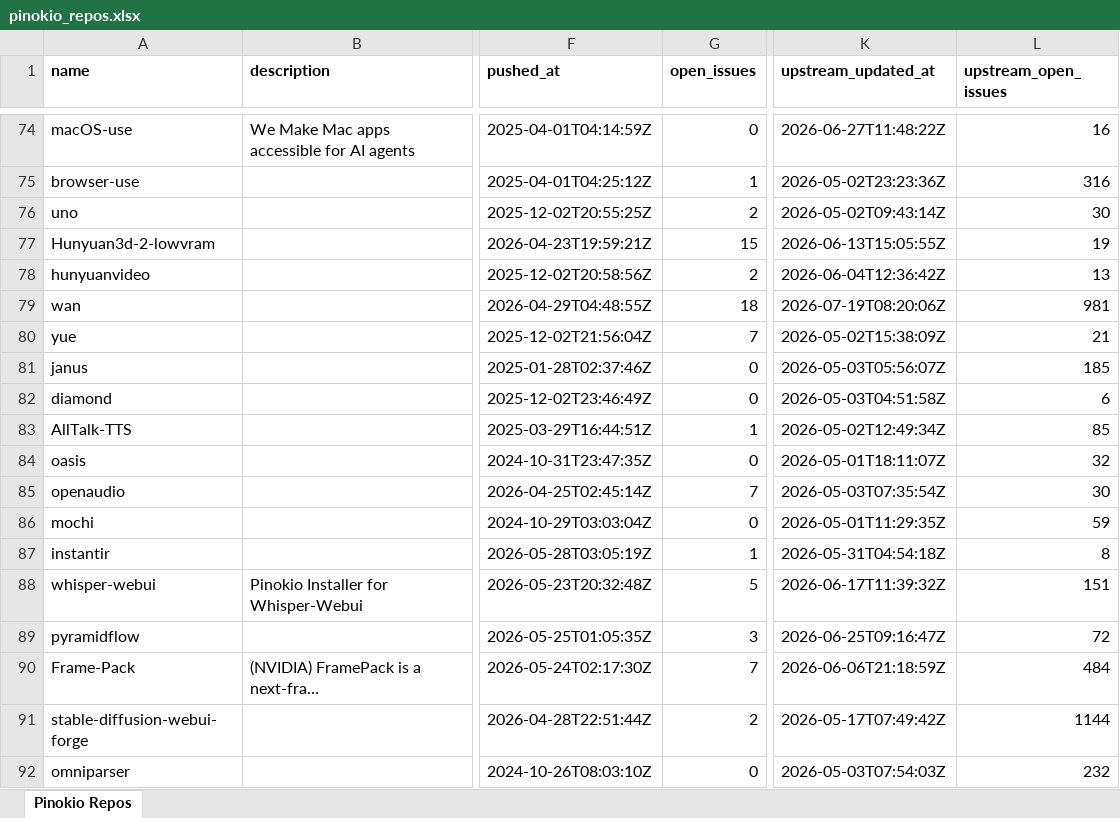
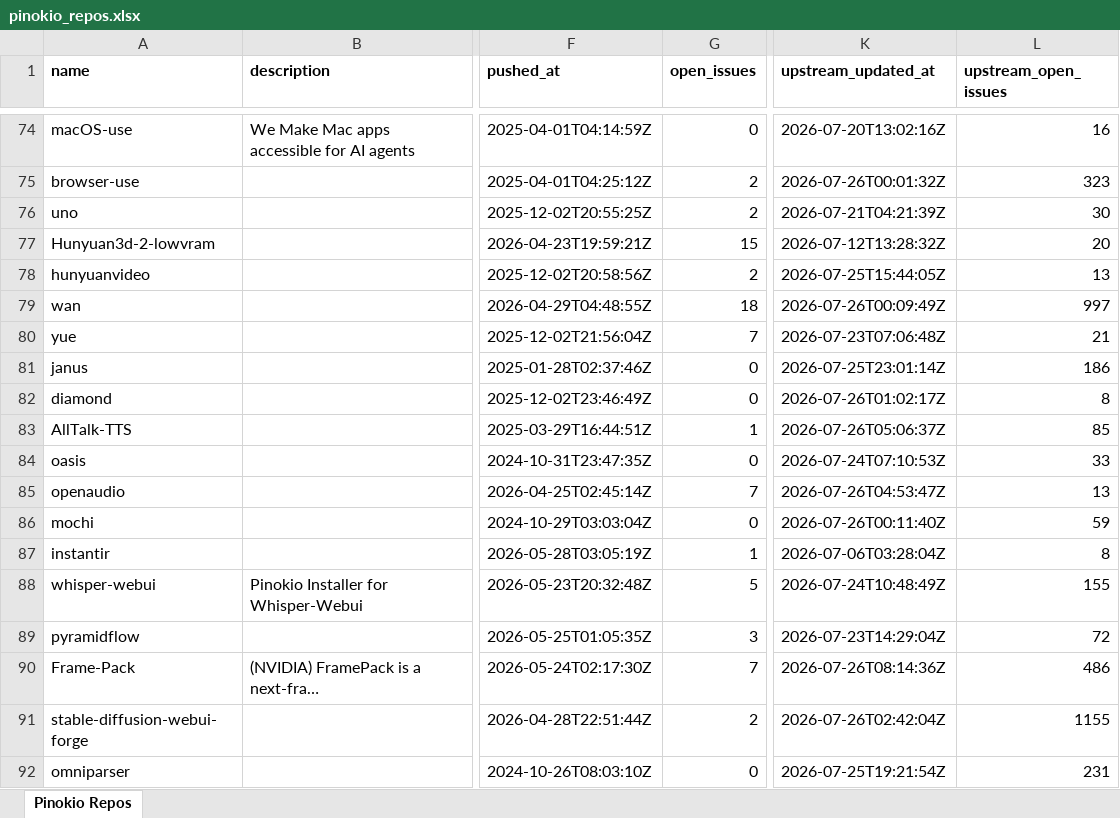
Before and after one commit to signosis/pinokio-website, an Excel workbook: pinokio_repos.xlsx, sheet Pinokio Repos, drawn as a sheet; only a part is shown, gaps mark what is left out; long unchanged cells end in …; values as stored, in another font and other column widths than the file's, no borders; the diff covers the shown part only; the diff names each change by its address in the sheet, - before the commit and + after, or states it on an @@ line.

```diff
--- a/pinokio_repos.xlsx (sheet Pinokio Repos)
+++ b/pinokio_repos.xlsx (sheet Pinokio Repos)
-K74 (upstream_updated_at): 2026-06-27T11:48:22Z
+K74 (upstream_updated_at): 2026-07-20T13:02:16Z
-G75 (open_issues): 1
+G75 (open_issues): 2
-K75 (upstream_updated_at): 2026-05-02T23:23:36Z
+K75 (upstream_updated_at): 2026-07-26T00:01:32Z
-L75 (upstream_open_issues): 316
+L75 (upstream_open_issues): 323
-K76 (upstream_updated_at): 2026-05-02T09:43:14Z
+K76 (upstream_updated_at): 2026-07-21T04:21:39Z
-K77 (upstream_updated_at): 2026-06-13T15:05:55Z
+K77 (upstream_updated_at): 2026-07-12T13:28:32Z
-L77 (upstream_open_issues): 19
+L77 (upstream_open_issues): 20
-K78 (upstream_updated_at): 2026-06-04T12:36:42Z
+K78 (upstream_updated_at): 2026-07-25T15:44:05Z
-K79 (upstream_updated_at): 2026-07-19T08:20:06Z
+K79 (upstream_updated_at): 2026-07-26T00:09:49Z
-L79 (upstream_open_issues): 981
+L79 (upstream_open_issues): 997
-K80 (upstream_updated_at): 2026-05-02T15:38:09Z
+K80 (upstream_updated_at): 2026-07-23T07:06:48Z
-K81 (upstream_updated_at): 2026-05-03T05:56:07Z
+K81 (upstream_updated_at): 2026-07-25T23:01:14Z
-L81 (upstream_open_issues): 185
+L81 (upstream_open_issues): 186
-K82 (upstream_updated_at): 2026-05-03T04:51:58Z
+K82 (upstream_updated_at): 2026-07-26T01:02:17Z
-L82 (upstream_open_issues): 6
+L82 (upstream_open_issues): 8
-K83 (upstream_updated_at): 2026-05-02T12:49:34Z
+K83 (upstream_updated_at): 2026-07-26T05:06:37Z
-K84 (upstream_updated_at): 2026-05-01T18:11:07Z
+K84 (upstream_updated_at): 2026-07-24T07:10:53Z
-L84 (upstream_open_issues): 32
+L84 (upstream_open_issues): 33
-K85 (upstream_updated_at): 2026-05-03T07:35:54Z
+K85 (upstream_updated_at): 2026-07-26T04:53:47Z
-L85 (upstream_open_issues): 30
+L85 (upstream_open_issues): 13
-K86 (upstream_updated_at): 2026-05-01T11:29:35Z
+K86 (upstream_updated_at): 2026-07-26T00:11:40Z
-K87 (upstream_updated_at): 2026-05-31T04:54:18Z
+K87 (upstream_updated_at): 2026-07-06T03:28:04Z
-K88 (upstream_updated_at): 2026-06-17T11:39:32Z
+K88 (upstream_updated_at): 2026-07-24T10:48:49Z
-L88 (upstream_open_issues): 151
+L88 (upstream_open_issues): 155
-K89 (upstream_updated_at): 2026-06-25T09:16:47Z
+K89 (upstream_updated_at): 2026-07-23T14:29:04Z
-K90 (upstream_updated_at): 2026-06-06T21:18:59Z
+K90 (upstream_updated_at): 2026-07-26T08:14:36Z
-L90 (upstream_open_issues): 484
+L90 (upstream_open_issues): 486
-K91 (upstream_updated_at): 2026-05-17T07:49:42Z
+K91 (upstream_updated_at): 2026-07-26T02:42:04Z
-L91 (upstream_open_issues): 1144
+L91 (upstream_open_issues): 1155
-K92 (upstream_updated_at): 2026-05-03T07:54:03Z
+K92 (upstream_updated_at): 2026-07-25T19:21:54Z
-L92 (upstream_open_issues): 232
+L92 (upstream_open_issues): 231
```
Also changed, not shown: 1 added row, 1 removed row and 58 edited cells elsewhere in this sheet, 3 other files.
